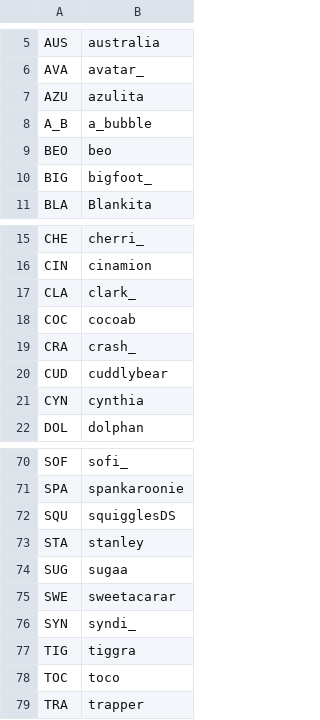
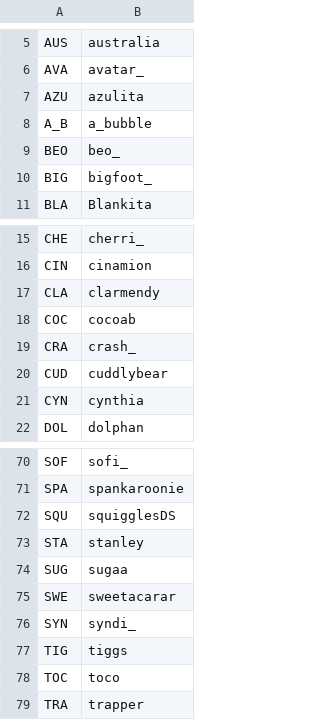
Before and after one commit to veprice/tileSetter, a CSV file: data/stuck-strings.csv, drawn as a sheet; only a part is shown, gaps mark what is left out.

Commit message:
updated stuck strings and

```diff
--- a/data/stuck-strings.csv
+++ b/data/stuck-strings.csv
@@ -8,3 +8,3 @@ AZU,azulita
 A_B,a_bubble
-BEO,beo
+BEO,beo_
 BIG,bigfoot_
@@ -16,3 +16,3 @@ CHE,cherri_
 CIN,cinamion
-CLA,clark_
+CLA,clarmendy
 COC,cocoab
@@ -76,3 +76,3 @@ SWE,sweetacarar
 SYN,syndi_
-TIG,tiggra
+TIG,tiggs
 TOC,toco
```
Also changed, not shown: 2 other files.
